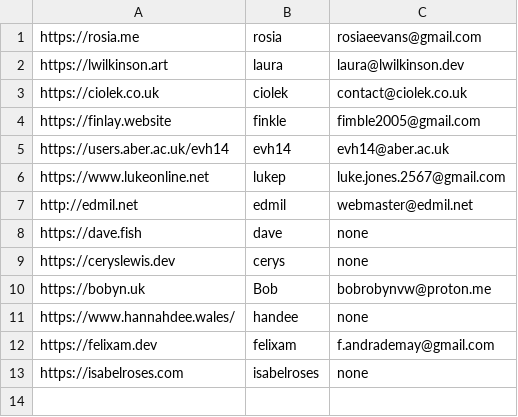
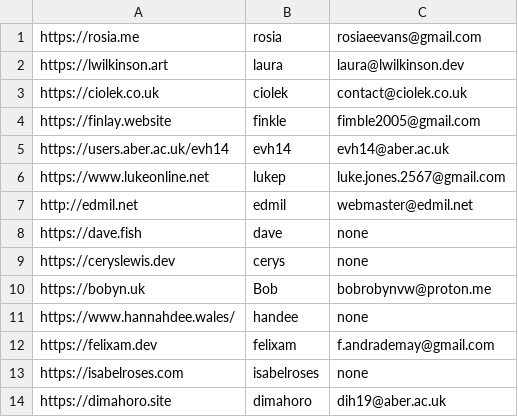
Before and after one commit to abercompsoc/aber_webring, a CSV file: pages.csv, drawn as a sheet.

Commit message:
Added a new website to pages.csv

```diff
--- a/pages.csv
+++ b/pages.csv
@@ -13 +13,2 @@ https://felixam.dev,felixam,f.andrademay@gmail.com
 https://isabelroses.com,isabelroses,none
+https://dimahoro.site,dimahoro,dih19@aber.ac.uk
```
